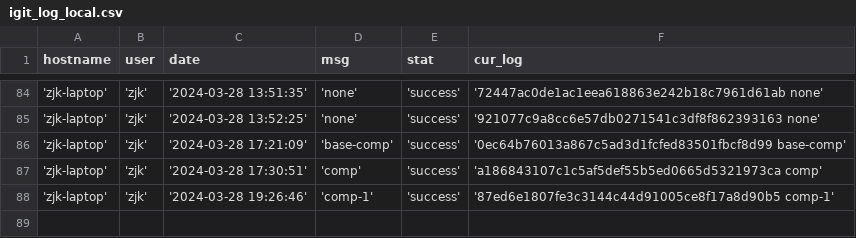
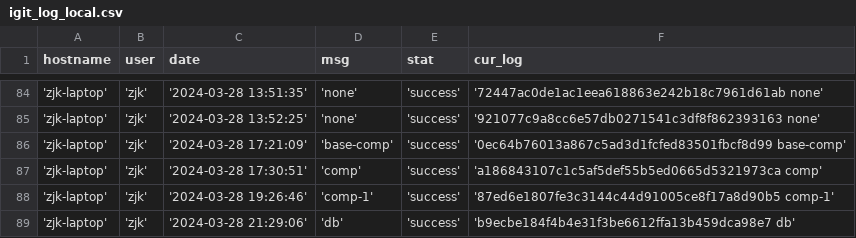
Before and after one commit to creatern/NoteBook, a CSV file: ilog/igit_log_local.csv, drawn as a sheet; only a part is shown, gaps mark what is left out; the diff names each change by its address in the sheet, - before the commit and + after, or states it on an @@ line.

```diff
--- a/ilog/igit_log_local.csv
+++ b/ilog/igit_log_local.csv
+row 89: 'zjk-laptop' | 'zjk' | '2024-03-28 21:29:06' | 'db' | 'success' | 'b9ecbe184f4b4e31f3be6612ffa13b459dca98e7 db'
```
Also changed, not shown: ilog/igit_log.csv, 2 other files.
